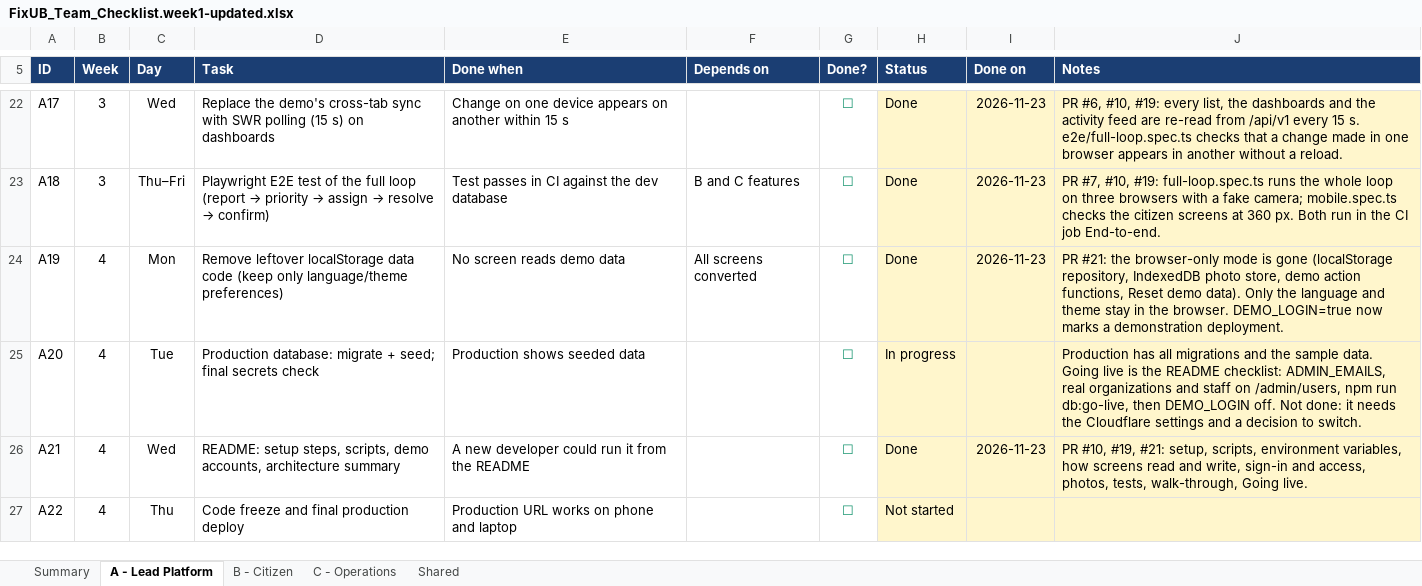
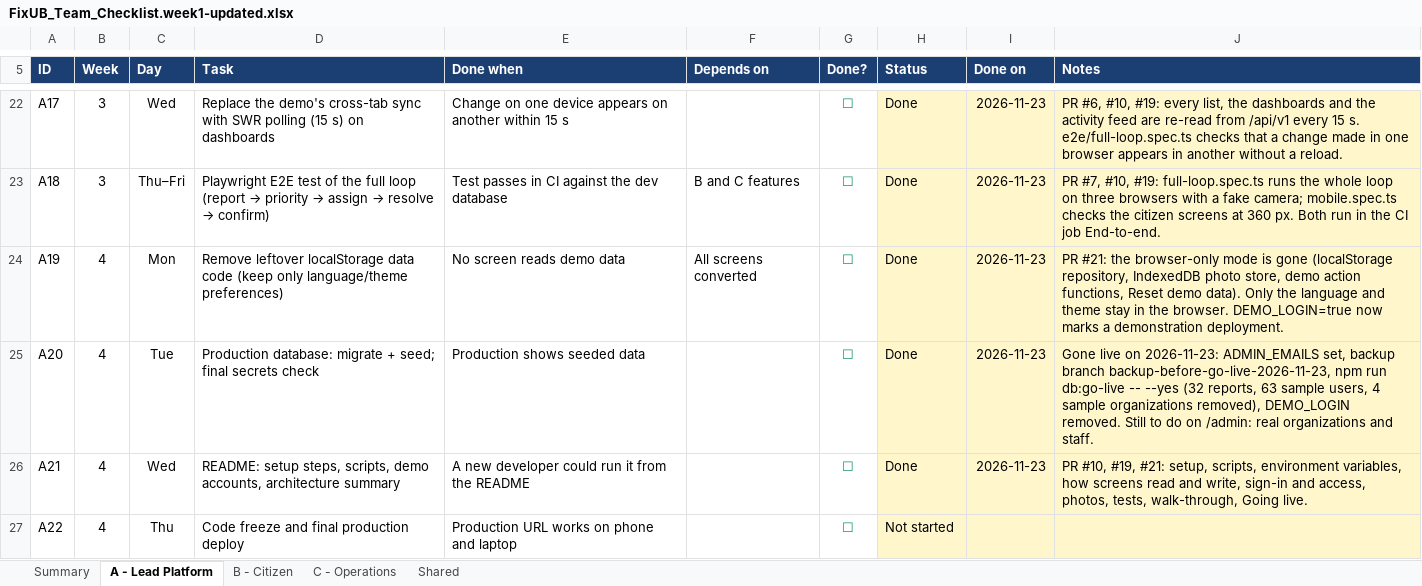
Before and after one commit to hppyBadrakh/FixUb, an Excel workbook: FixUB_Team_Checklist.week1-updated.xlsx, sheet A - Lead Platform, drawn as a sheet; only a part is shown, gaps mark what is left out; values as stored, in another font and other column widths than the file's, no borders; conditional formats not drawn; the diff names each change by its address in the sheet, - before the commit and + after, or states it on an @@ line.

```diff
--- a/FixUB_Team_Checklist.week1-updated.xlsx (sheet A - Lead Platform)
+++ b/FixUB_Team_Checklist.week1-updated.xlsx (sheet A - Lead Platform)
-H25 (Status): In progress
+H25 (Status): Done
-I25 (Done on): (empty)
+I25 (Done on): 2026-11-23
-J25 (Notes): Production has all migrations and the sample data. Going live is the README checklist: ADMIN_EMAILS, real organizations and staff on /admin/users, npm run db:go-live, then DEMO_LOGIN off. Not done: it needs the Cloudflare settings and a decision to switch.
+J25 (Notes): Gone live on 2026-11-23: ADMIN_EMAILS set, backup branch backup-before-go-live-2026-11-23, npm run db:go-live -- --yes (32 reports, 63 sample users, 4 sample organizations removed), DEMO_LOGIN removed. Still to do on /admin: real organizations and staff.
```
Also changed, not shown: 1 other file.
